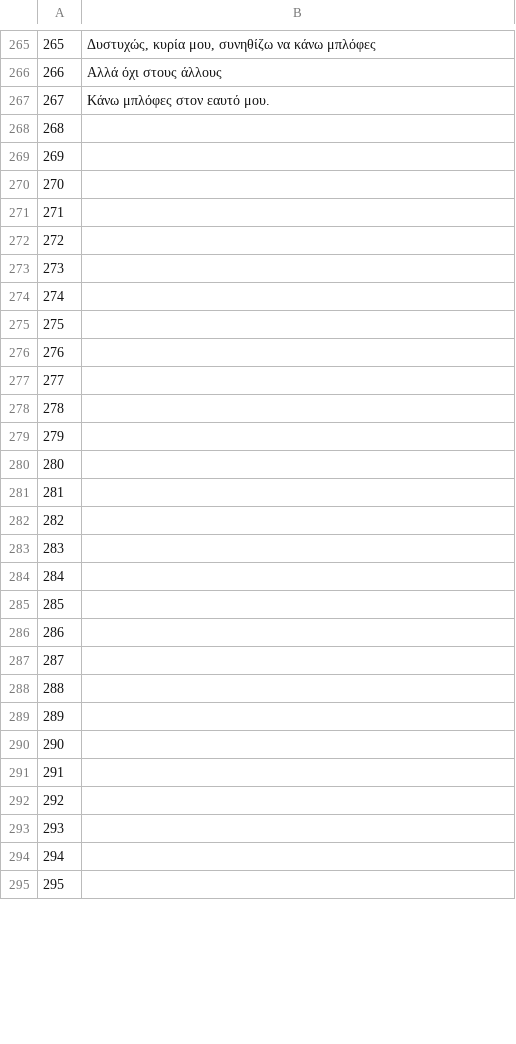
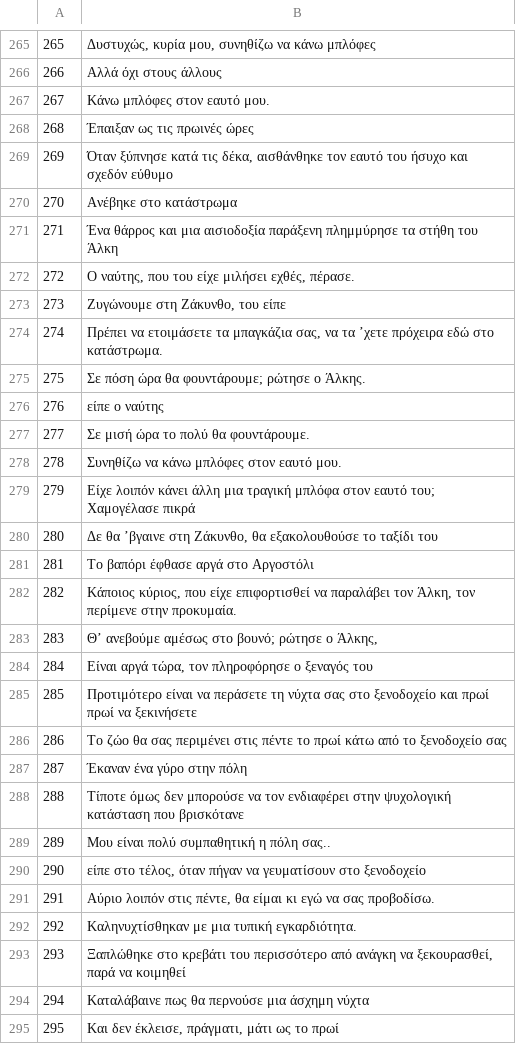
Before and after one commit to common-voice/cv-global-sprint-sentences, a CSV file: corpus.el.csv, drawn as a sheet; only a part is shown, gaps mark what is left out; the diff covers the shown part only; the diff names each change by its address in the sheet, - before the commit and + after, or states it on an @@ line.

Commit message:
New translations corpus.csv (Greek)

```diff
--- a/corpus.el.csv
+++ b/corpus.el.csv
-B268: (empty)
+B268: Έπαιξαν ως τις πρωινές ώρες
-B269: (empty)
+B269: Όταν ξύπνησε κατά τις δέκα, αισθάνθηκε τον εαυτό του ήσυχο και σχεδόν εύθυμο
-B270: (empty)
+B270: Ανέβηκε στο κατάστρωμα
-B271: (empty)
+B271: Ένα θάρρος και μια αισιοδοξία παράξενη πλημμύρησε τα στήθη του Άλκη
-B272: (empty)
+B272: Ο ναύτης, που του είχε μιλήσει εχθές, πέρασε.
-B273: (empty)
+B273: Ζυγώνουμε στη Ζάκυνθο, του είπε
-B274: (empty)
+B274: Πρέπει να ετοιμάσετε τα μπαγκάζια σας, να τα ’χετε πρόχειρα εδώ στο κατάστρωμα.
-B275: (empty)
+B275: Σε πόση ώρα θα φουντάρουμε; ρώτησε ο Άλκης.
-B276: (empty)
+B276: είπε ο ναύτης
-B277: (empty)
+B277: Σε μισή ώρα το πολύ θα φουντάρουμε.
-B278: (empty)
+B278: Συνηθίζω να κάνω μπλόφες στον εαυτό μου.
-B279: (empty)
+B279: Είχε λοιπόν κάνει άλλη μια τραγική μπλόφα στον εαυτό του; Χαμογέλασε πικρά
-B280: (empty)
+B280: Δε θα ’βγαινε στη Ζάκυνθο, θα εξακολουθούσε το ταξίδι του
-B281: (empty)
+B281: Το βαπόρι έφθασε αργά στο Αργοστόλι
-B282: (empty)
+B282: Κάποιος κύριος, που είχε επιφορτισθεί να παραλάβει τον Άλκη, τον περίμενε στην προκυμαία.
-B283: (empty)
+B283: Θ’ ανεβούμε αμέσως στο βουνό; ρώτησε ο Άλκης,
-B284: (empty)
+B284: Είναι αργά τώρα, τον πληροφόρησε ο ξεναγός του
-B285: (empty)
+B285: Προτιμότερο είναι να περάσετε τη νύχτα σας στο ξενοδοχείο και πρωί πρωί να ξεκινήσετε
-B286: (empty)
+B286: Το ζώο θα σας περιμένει στις πέντε το πρωί κάτω από το ξενοδοχείο σας
-B287: (empty)
+B287: Έκαναν ένα γύρο στην πόλη
-B288: (empty)
+B288: Τίποτε όμως δεν μπορούσε να τον ενδιαφέρει στην ψυχολογική κατάσταση που βρισκότανε
-B289: (empty)
+B289: Μου είναι πολύ συμπαθητική η πόλη σας..
-B290: (empty)
+B290: είπε στο τέλος, όταν πήγαν να γευματίσουν στο ξενοδοχείο
-B291: (empty)
+B291: Αύριο λοιπόν στις πέντε, θα είμαι κι εγώ να σας προβοδίσω.
-B292: (empty)
+B292: Καληνυχτίσθηκαν με μια τυπική εγκαρδιότητα.
-B293: (empty)
+B293: Ξαπλώθηκε στο κρεβάτι του περισσότερο από ανάγκη να ξεκουρασθεί, παρά να κοιμηθεί
-B294: (empty)
+B294: Καταλάβαινε πως θα περνούσε μια άσχημη νύχτα
-B295: (empty)
+B295: Και δεν έκλεισε, πράγματι, μάτι ως το πρωί
```
Also changed, not shown: 10 edited cells elsewhere in this file.
